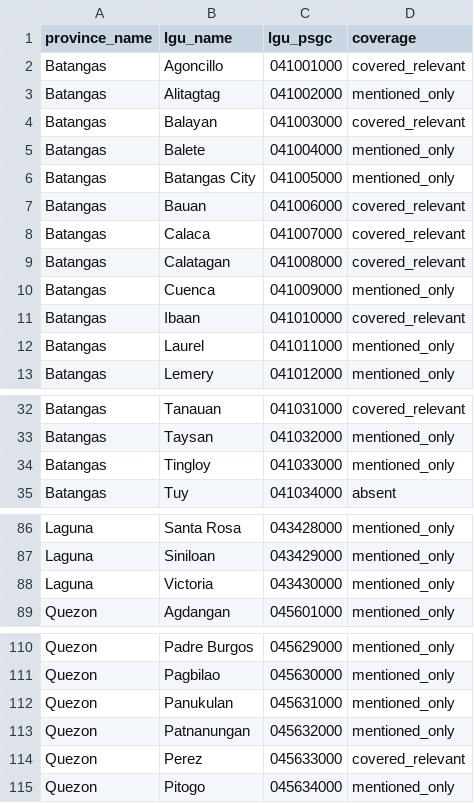
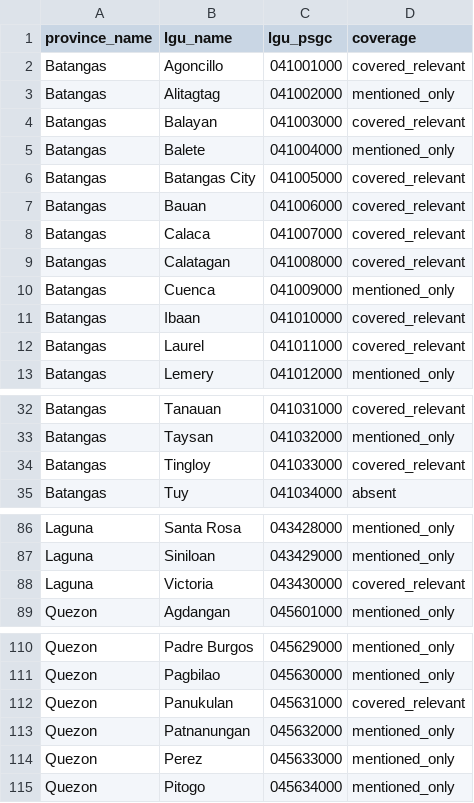
Before and after one commit to gwenndestura/aipheed, a CSV file: backend/data/processed/calabarzon_lgu_coverage_matrix.csv, drawn as a sheet; only a part is shown, gaps mark what is left out.

```diff
--- a/backend/data/processed/calabarzon_lgu_coverage_matrix.csv
+++ b/backend/data/processed/calabarzon_lgu_coverage_matrix.csv
@@ -5,3 +5,3 @@ Batangas,Balayan,041003000,covered_relevant
 Batangas,Balete,041004000,mentioned_only
-Batangas,Batangas City,041005000,mentioned_only
+Batangas,Batangas City,041005000,covered_relevant
 Batangas,Bauan,041006000,covered_relevant
@@ -11,3 +11,3 @@ Batangas,Cuenca,041009000,mentioned_only
 Batangas,Ibaan,041010000,covered_relevant
-Batangas,Laurel,041011000,mentioned_only
+Batangas,Laurel,041011000,covered_relevant
 Batangas,Lemery,041012000,mentioned_only
@@ -33,3 +33,3 @@ Batangas,Tanauan,041031000,covered_relevant
 Batangas,Taysan,041032000,mentioned_only
-Batangas,Tingloy,041033000,mentioned_only
+Batangas,Tingloy,041033000,covered_relevant
 Batangas,Tuy,041034000,absent
@@ -87,3 +87,3 @@ Laguna,Santa Rosa,043428000,mentioned_only
 Laguna,Siniloan,043429000,mentioned_only
-Laguna,Victoria,043430000,mentioned_only
+Laguna,Victoria,043430000,covered_relevant
 Quezon,Agdangan,045601000,mentioned_only
@@ -111,5 +111,5 @@ Quezon,Padre Burgos,045629000,mentioned_only
 Quezon,Pagbilao,045630000,mentioned_only
-Quezon,Panukulan,045631000,mentioned_only
+Quezon,Panukulan,045631000,covered_relevant
 Quezon,Patnanungan,045632000,mentioned_only
-Quezon,Perez,045633000,covered_relevant
+Quezon,Perez,045633000,mentioned_only
 Quezon,Pitogo,045634000,mentioned_only
```
Also changed, not shown: 5 other files.
